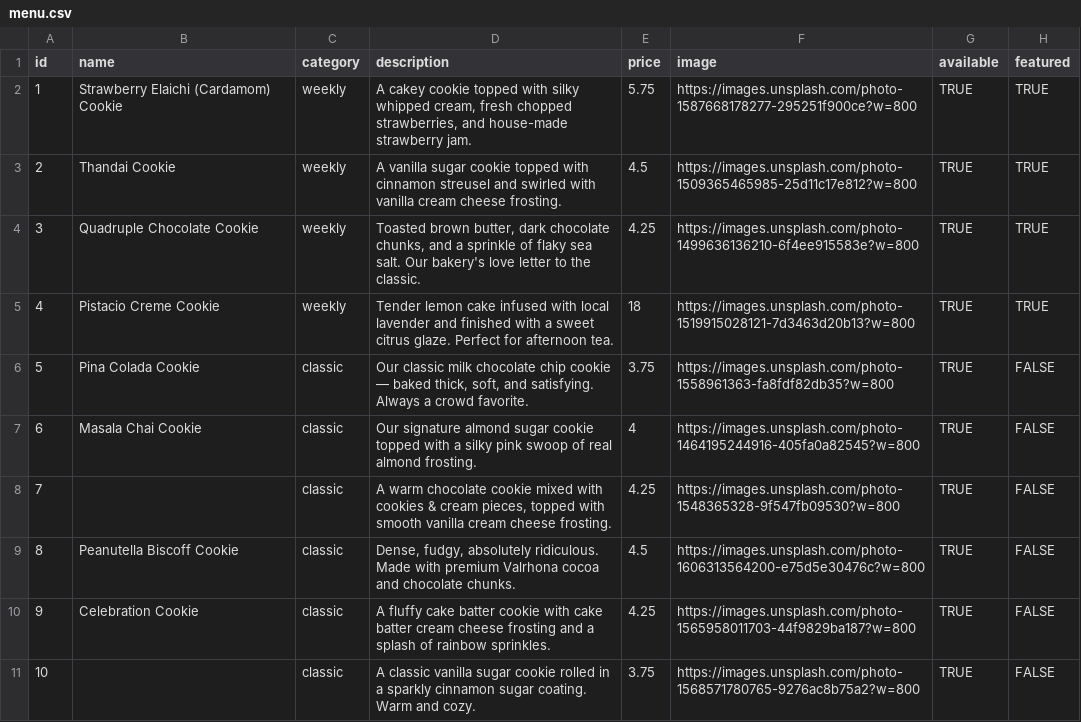
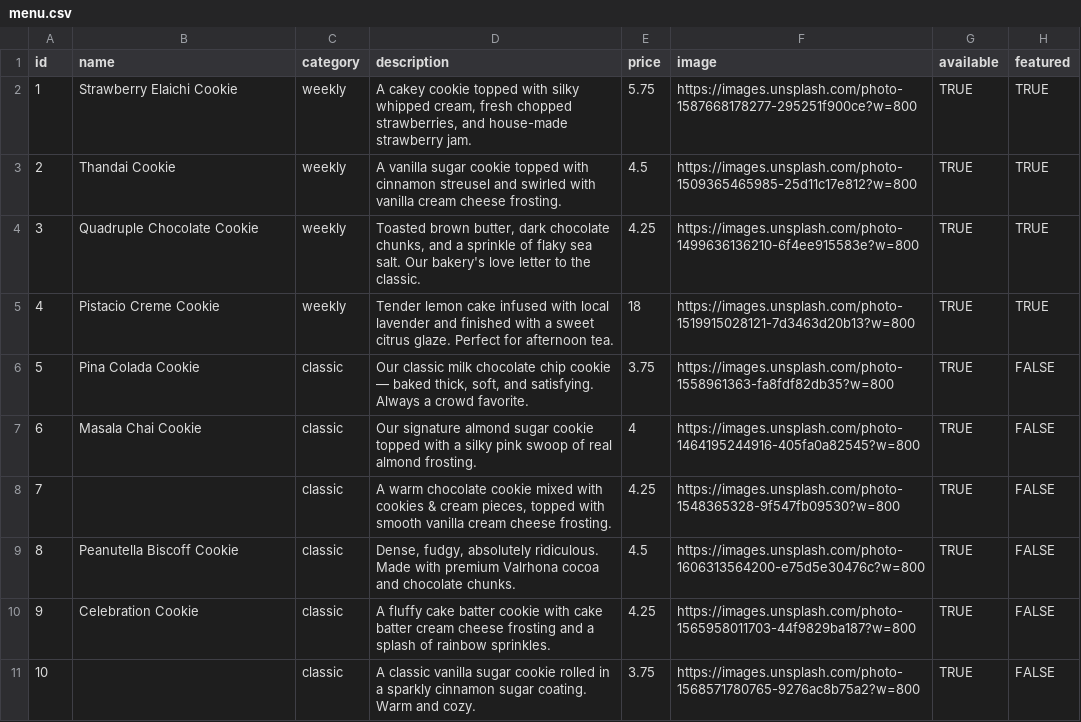
Before and after one commit to bhukocookies-commits/My-Menu, a CSV file: menu.csv, drawn as a sheet.

Commit message:
Revise cookie names and descriptions
Updated cookie names and descriptions in menu.csv.

```diff
--- a/menu.csv
+++ b/menu.csv
@@ -1,3 +1,3 @@
 id,name,category,description,price,image,available,featured
-1,Strawberry Elaichi (Cardamom) Cookie,weekly,"A cakey cookie topped with silky whipped cream, fresh chopped strawberries, and house-made strawberry jam.",5.75,https://images.unsplash.com/photo-1587668178277-295251f900ce?w=800,TRUE,TRUE
+1,Strawberry Elaichi Cookie,weekly,"A cakey cookie topped with silky whipped cream, fresh chopped strawberries, and house-made strawberry jam.",5.75,https://images.unsplash.com/photo-1587668178277-295251f900ce?w=800,TRUE,TRUE
 2,Thandai Cookie,weekly,A vanilla sugar cookie topped with cinnamon streusel and swirled with vanilla cream cheese frosting.,4.5,https://images.unsplash.com/photo-1509365465985-25d11c17e812?w=800,TRUE,TRUE
```
